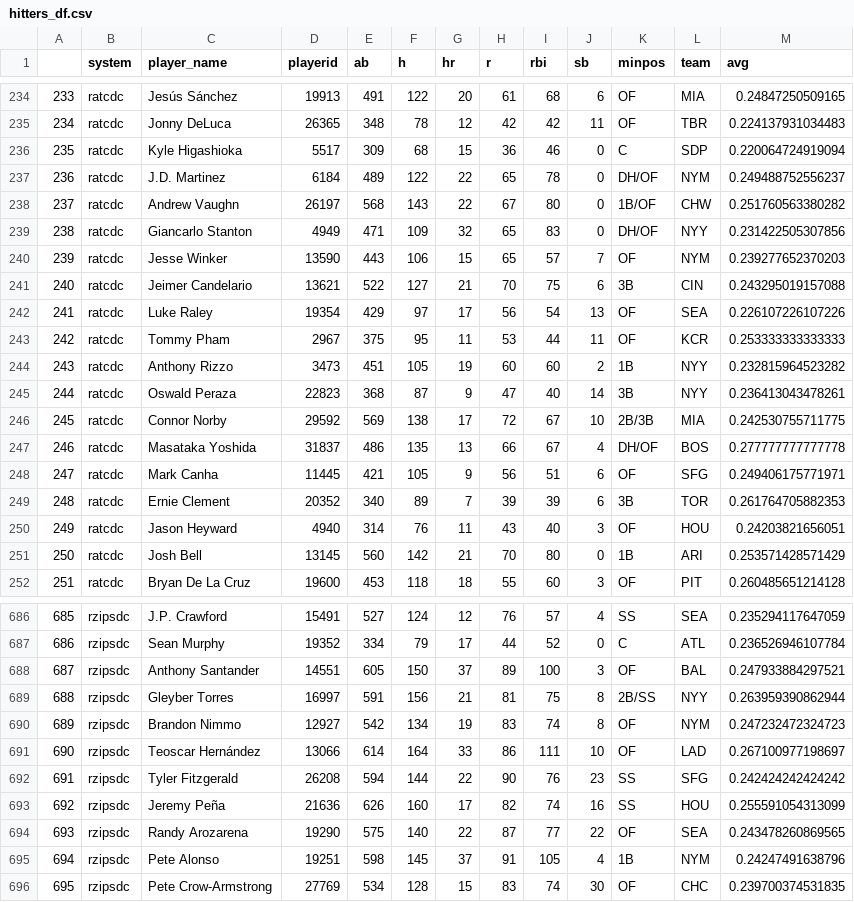
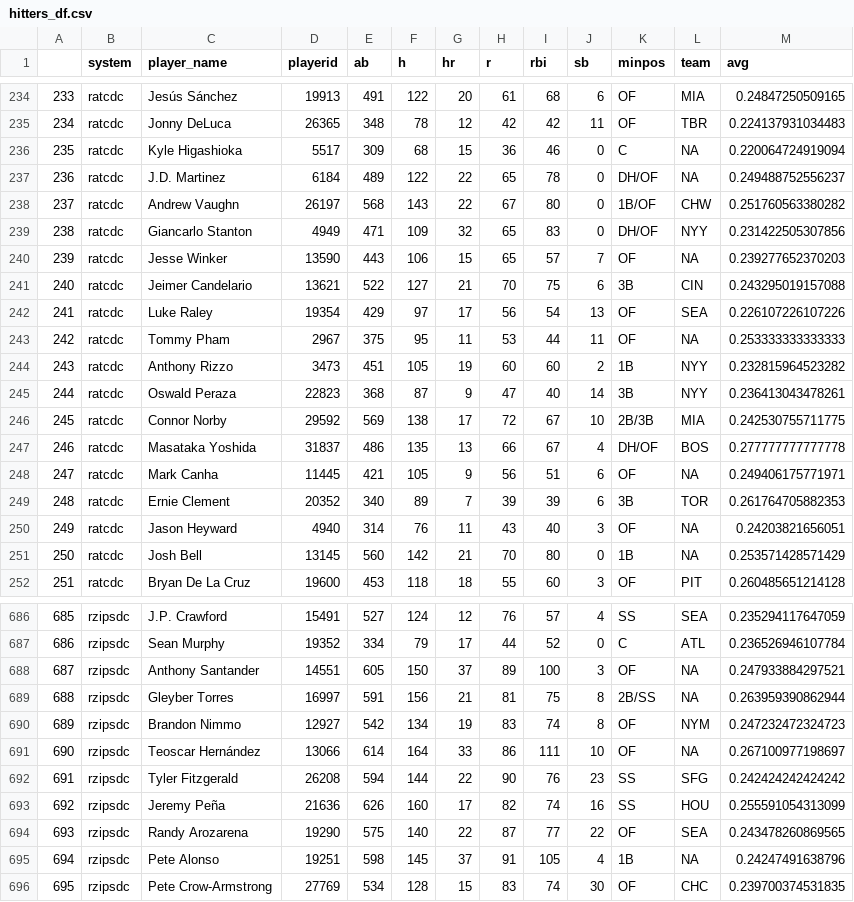
Before and after one commit to bdidds2/Betting, a CSV file: ottoneu/hitters_df.csv, drawn as a sheet; only a part is shown, gaps mark what is left out; the diff covers the shown part only.

```diff
--- a/ottoneu/hitters_df.csv
+++ b/ottoneu/hitters_df.csv
@@ -235,10 +235,10 @@
 "234","ratcdc","Jonny DeLuca","26365",348,78,12,42,42,11,"OF","TBR",0.224137931034483
-"235","ratcdc","Kyle Higashioka","5517",309,68,15,36,46,0,"C","SDP",0.220064724919094
-"236","ratcdc","J.D. Martinez","6184",489,122,22,65,78,0,"DH/OF","NYM",0.249488752556237
+"235","ratcdc","Kyle Higashioka","5517",309,68,15,36,46,0,"C",NA,0.220064724919094
+"236","ratcdc","J.D. Martinez","6184",489,122,22,65,78,0,"DH/OF",NA,0.249488752556237
 "237","ratcdc","Andrew Vaughn","26197",568,143,22,67,80,0,"1B/OF","CHW",0.251760563380282
 "238","ratcdc","Giancarlo Stanton","4949",471,109,32,65,83,0,"DH/OF","NYY",0.231422505307856
-"239","ratcdc","Jesse Winker","13590",443,106,15,65,57,7,"OF","NYM",0.239277652370203
+"239","ratcdc","Jesse Winker","13590",443,106,15,65,57,7,"OF",NA,0.239277652370203
 "240","ratcdc","Jeimer Candelario","13621",522,127,21,70,75,6,"3B","CIN",0.243295019157088
 "241","ratcdc","Luke Raley","19354",429,97,17,56,54,13,"OF","SEA",0.226107226107226
-"242","ratcdc","Tommy Pham","2967",375,95,11,53,44,11,"OF","KCR",0.253333333333333
+"242","ratcdc","Tommy Pham","2967",375,95,11,53,44,11,"OF",NA,0.253333333333333
 "243","ratcdc","Anthony Rizzo","3473",451,105,19,60,60,2,"1B","NYY",0.232815964523282
@@ -247,6 +247,6 @@
 "246","ratcdc","Masataka Yoshida","31837",486,135,13,66,67,4,"DH/OF","BOS",0.277777777777778
-"247","ratcdc","Mark Canha","11445",421,105,9,56,51,6,"OF","SFG",0.249406175771971
+"247","ratcdc","Mark Canha","11445",421,105,9,56,51,6,"OF",NA,0.249406175771971
 "248","ratcdc","Ernie Clement","20352",340,89,7,39,39,6,"3B","TOR",0.261764705882353
-"249","ratcdc","Jason Heyward","4940",314,76,11,43,40,3,"OF","HOU",0.24203821656051
-"250","ratcdc","Josh Bell","13145",560,142,21,70,80,0,"1B","ARI",0.253571428571429
+"249","ratcdc","Jason Heyward","4940",314,76,11,43,40,3,"OF",NA,0.24203821656051
+"250","ratcdc","Josh Bell","13145",560,142,21,70,80,0,"1B",NA,0.253571428571429
 "251","ratcdc","Bryan De La Cruz","19600",453,118,18,55,60,3,"OF","PIT",0.260485651214128
@@ -687,6 +687,6 @@
 "686","rzipsdc","Sean Murphy","19352",334,79,17,44,52,0,"C","ATL",0.236526946107784
-"687","rzipsdc","Anthony Santander","14551",605,150,37,89,100,3,"OF","BAL",0.247933884297521
-"688","rzipsdc","Gleyber Torres","16997",591,156,21,81,75,8,"2B/SS","NYY",0.263959390862944
+"687","rzipsdc","Anthony Santander","14551",605,150,37,89,100,3,"OF",NA,0.247933884297521
+"688","rzipsdc","Gleyber Torres","16997",591,156,21,81,75,8,"2B/SS",NA,0.263959390862944
 "689","rzipsdc","Brandon Nimmo","12927",542,134,19,83,74,8,"OF","NYM",0.247232472324723
-"690","rzipsdc","Teoscar Hernández","13066",614,164,33,86,111,10,"OF","LAD",0.267100977198697
+"690","rzipsdc","Teoscar Hernández","13066",614,164,33,86,111,10,"OF",NA,0.267100977198697
 "691","rzipsdc","Tyler Fitzgerald","26208",594,144,22,90,76,23,"SS","SFG",0.242424242424242
@@ -694,3 +694,3 @@
 "693","rzipsdc","Randy Arozarena","19290",575,140,22,87,77,22,"OF","SEA",0.243478260869565
-"694","rzipsdc","Pete Alonso","19251",598,145,37,91,105,4,"1B","NYM",0.24247491638796
+"694","rzipsdc","Pete Alonso","19251",598,145,37,91,105,4,"1B",NA,0.24247491638796
 "695","rzipsdc","Pete Crow-Armstrong","27769",534,128,15,83,74,30,"OF","CHC",0.239700374531835
```
Also changed, not shown: 135 edited cells elsewhere in this file, ottoneu/pitchers_df.csv.
